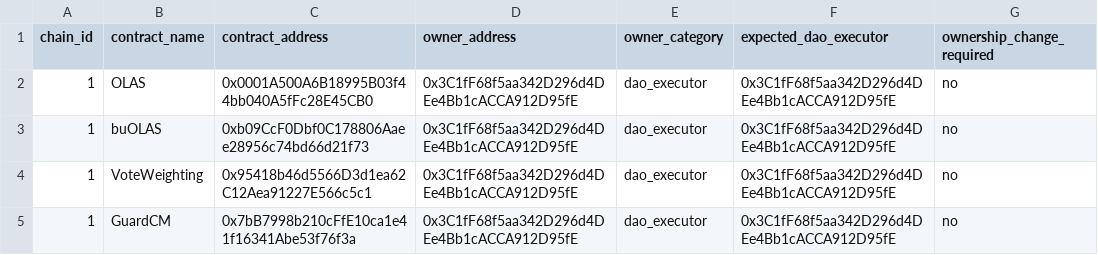
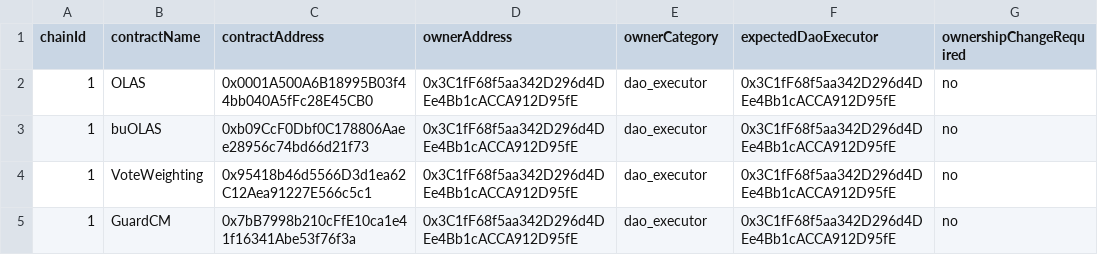
Before and after one commit to valory-xyz/autonolas-governance, a CSV file: scripts/audit_chains/ownable_owners.csv, drawn as a sheet.

```diff
--- a/scripts/audit_chains/ownable_owners.csv
+++ b/scripts/audit_chains/ownable_owners.csv
@@ -1,2 +1,2 @@
-chain_id,contract_name,contract_address,owner_address,owner_category,expected_dao_executor,ownership_change_required
+chainId,contractName,contractAddress,ownerAddress,ownerCategory,expectedDaoExecutor,ownershipChangeRequired
 1,OLAS,0x0001A500A6B18995B03f44bb040A5fFc28E45CB0,0x3C1fF68f5aa342D296d4DEe4Bb1cACCA912D95fE,dao_executor,0x3C1fF68f5aa342D296d4DEe4Bb1cACCA912D95fE,no
```
Also changed, not shown: 1 other file.
